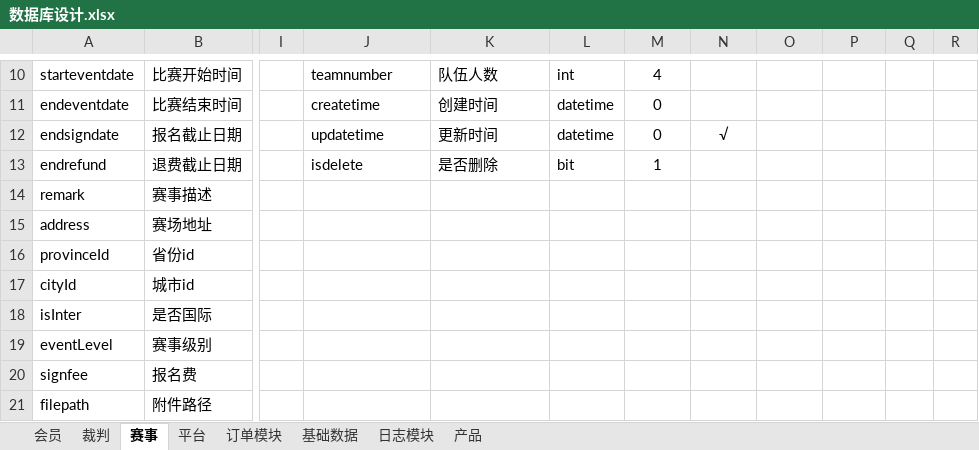
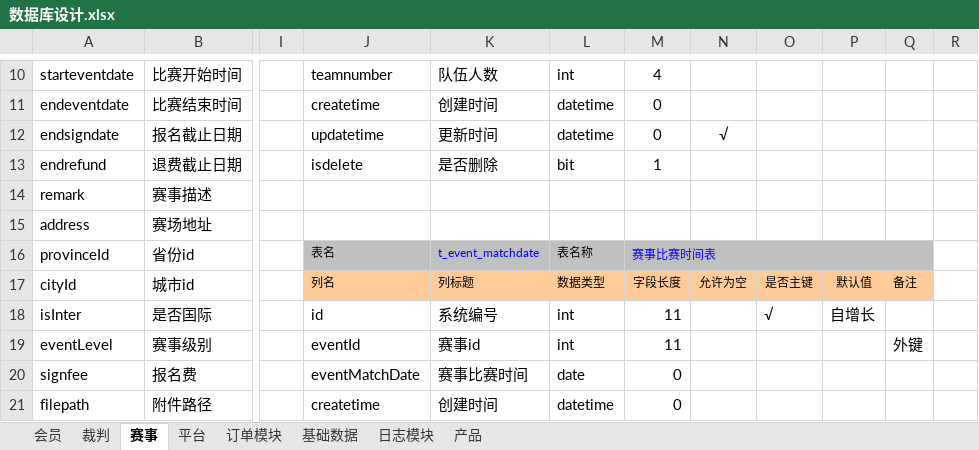
Before and after one commit to huxuanchenxy/nsda, an Excel workbook: doc/数据库设计.xlsx, sheet 赛事, drawn as a sheet; only a part is shown, gaps mark what is left out; values as stored, in another font and other column widths than the file's, no borders; the diff covers the shown part only; the diff names each change by its address in the sheet, - before the commit and + after, or states it on an @@ line.

```diff
--- a/doc/数据库设计.xlsx (sheet 赛事)
+++ b/doc/数据库设计.xlsx (sheet 赛事)
-J16: (empty)
+J16: 表名
-J16:Q16 fill: none
+J16:Q16 fill: #C0C0C0
-K16: (empty)
+K16: t_event_matchdate
-L16: (empty)
+L16: 表名称
-M16: (empty)
+M16: 赛事比赛时间表
+M16:Q16 merged
-J17: (empty)
+J17: 列名
-J17:Q17 fill: none
+J17:Q17 fill: #FFCC99
-K17: (empty)
+K17: 列标题
-L17: (empty)
+L17: 数据类型
-M17: (empty)
+M17: 字段长度
-N17: (empty)
+N17: 允许为空
-O17: (empty)
+O17: 是否主键
-P17: (empty)
+P17: 默认值
-Q17: (empty)
+Q17: 备注
-J18: (empty)
+J18: id
-K18: (empty)
+K18: 系统编号
-L18:L19: (empty)
+L18:L19: int
-M18:M19: (empty)
+M18:M19: 11
-O18: (empty)
+O18: √
-P18: (empty)
+P18: 自增长
-J19: (empty)
+J19: eventId
-K19: (empty)
+K19: 赛事id
-Q19: (empty)
+Q19: 外键
-J20: (empty)
+J20: eventMatchDate
-K20: (empty)
+K20: 赛事比赛时间
-L20: (empty)
+L20: date
-M20:M21: (empty)
+M20:M21: 0
-J21: (empty)
+J21: createtime
-K21: (empty)
+K21: 创建时间
-L21: (empty)
+L21: datetime
```
Also changed, not shown: 9 edited cells elsewhere in this sheet, 32 other files.
